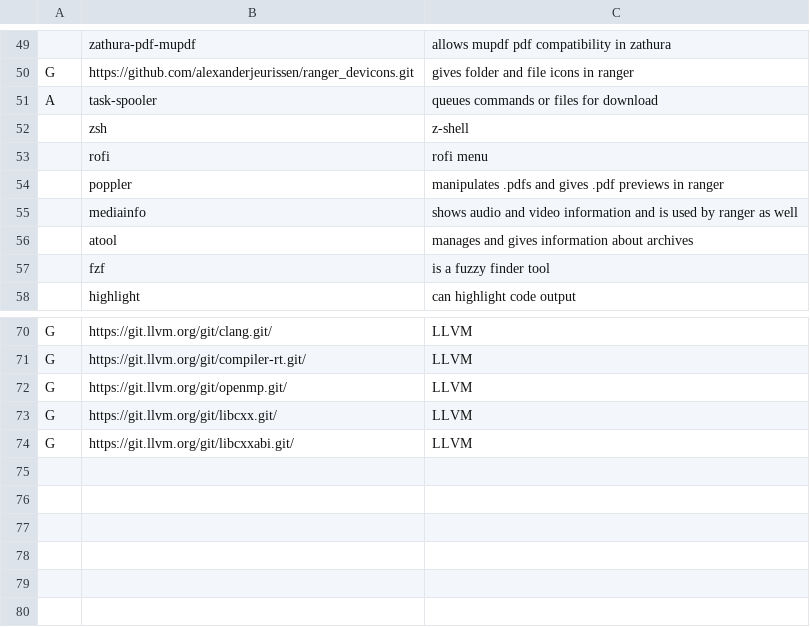
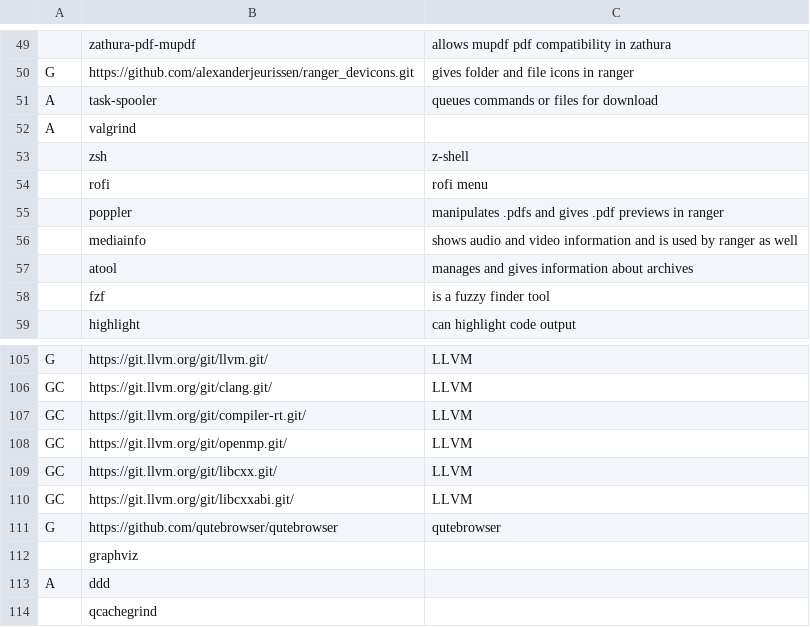
Before and after one commit to greole/LARBS, a CSV file: progs.csv, drawn as a sheet; only a part is shown, gaps mark what is left out; addresses are those after the commit; the diff covers the shown part only; the diff names each change by its address in the sheet, - before the commit and + after, or states it on an @@ line.

```diff
--- a/progs.csv
+++ b/progs.csv
+row 52: A | valgrind
-B105: https://git.llvm.org/git/clang.git/
+B105: https://git.llvm.org/git/llvm.git/
+row 106: GC | https://git.llvm.org/git/clang.git/ | LLVM
-A107:A110: G
+A107:A110: GC
+row 111: G | https://github.com/qutebrowser/qutebrowser | qutebrowser
+row 112:  | graphviz
+row 113: A | ddd
+row 114:  | qcachegrind
```
Also changed, not shown: 36 added rows and 2 removed rows elsewhere in this file, 1 other file.
